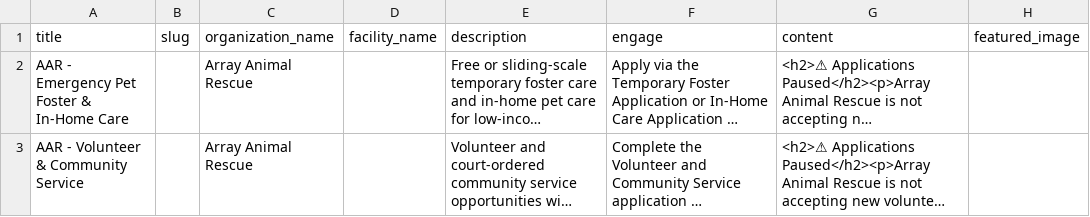
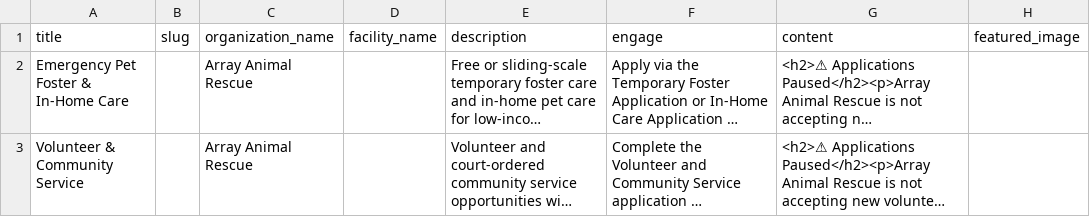
Before and after one commit to daishakissel/reentryresource, a CSV file: site/docs/imports/array-animal-rescue.csv, drawn as a sheet; only a part is shown; long unchanged cells end in …; the diff names each change by its address in the sheet, - before the commit and + after, or states it on an @@ line.

```diff
--- a/site/docs/imports/array-animal-rescue.csv
+++ b/site/docs/imports/array-animal-rescue.csv
-A2 (title): AAR - Emergency Pet Foster & In-Home Care
+A2 (title): Emergency Pet Foster & In-Home Care
-A3 (title): AAR - Volunteer & Community Service
+A3 (title): Volunteer & Community Service
```
Also changed, not shown: site/docs/imports/another-chance.csv, site/docs/imports/atlas-treatment-center.csv, 15 other files.
